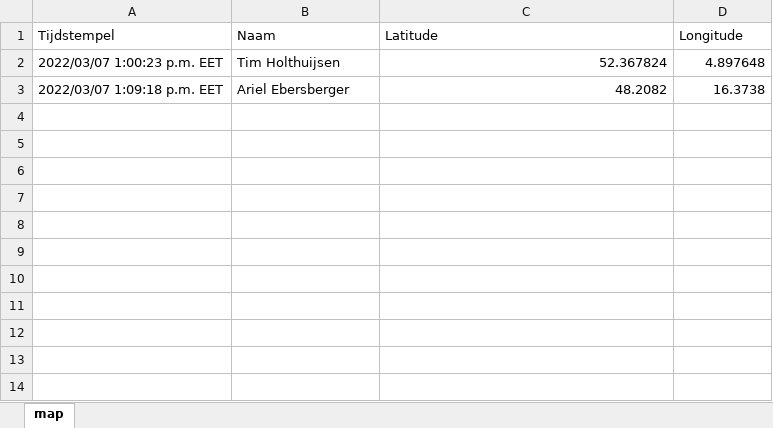
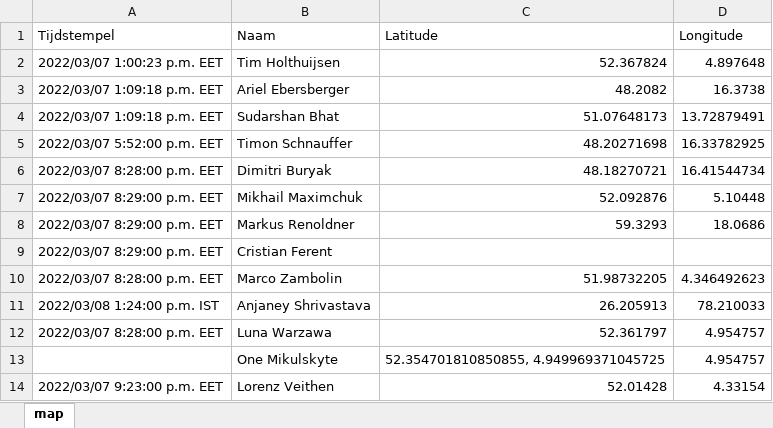
Before and after one commit to timholthuijsen/timholthuijsen.github.io, an Excel workbook: Source/locationdata.xlsx, sheet map, drawn as a sheet; values as stored, in another font and other column widths than the file's, no borders; the diff names each change by its address in the sheet, - before the commit and + after, or states it on an @@ line.

```diff
--- a/Source/locationdata.xlsx (sheet map)
+++ b/Source/locationdata.xlsx (sheet map)
+row 4: 2022/03/07 1:09:18 p.m. EET | Sudarshan Bhat | 51.07648173 | 13.72879491
+row 5: 2022/03/07 5:52:00 p.m. EET | Timon Schnauffer | 48.20271698 | 16.33782925
+row 6: 2022/03/07 8:28:00 p.m. EET | Dimitri Buryak | 48.18270721 | 16.41544734
+row 7: 2022/03/07 8:29:00 p.m. EET | Mikhail Maximchuk | 52.092876 | 5.10448
+row 8: 2022/03/07 8:29:00 p.m. EET | Markus Renoldner | 59.3293 | 18.0686
+row 9: 2022/03/07 8:29:00 p.m. EET | Cristian Ferent
+row 10: 2022/03/07 8:28:00 p.m. EET | Marco Zambolin | 51.98732205 | 4.346492623
+row 11: 2022/03/08 1:24:00 p.m. IST | Anjaney Shrivastava | 26.205913 | 78.210033
+row 12: 2022/03/07 8:28:00 p.m. EET | Luna Warzawa | 52.361797 | 4.954757
+row 13:  | One Mikulskyte | 52.354701810850855, 4.949969371045725 | 4.954757
+row 14: 2022/03/07 9:23:00 p.m. EET | Lorenz Veithen | 52.01428 | 4.33154
```
Also changed, not shown: 3 other files.
